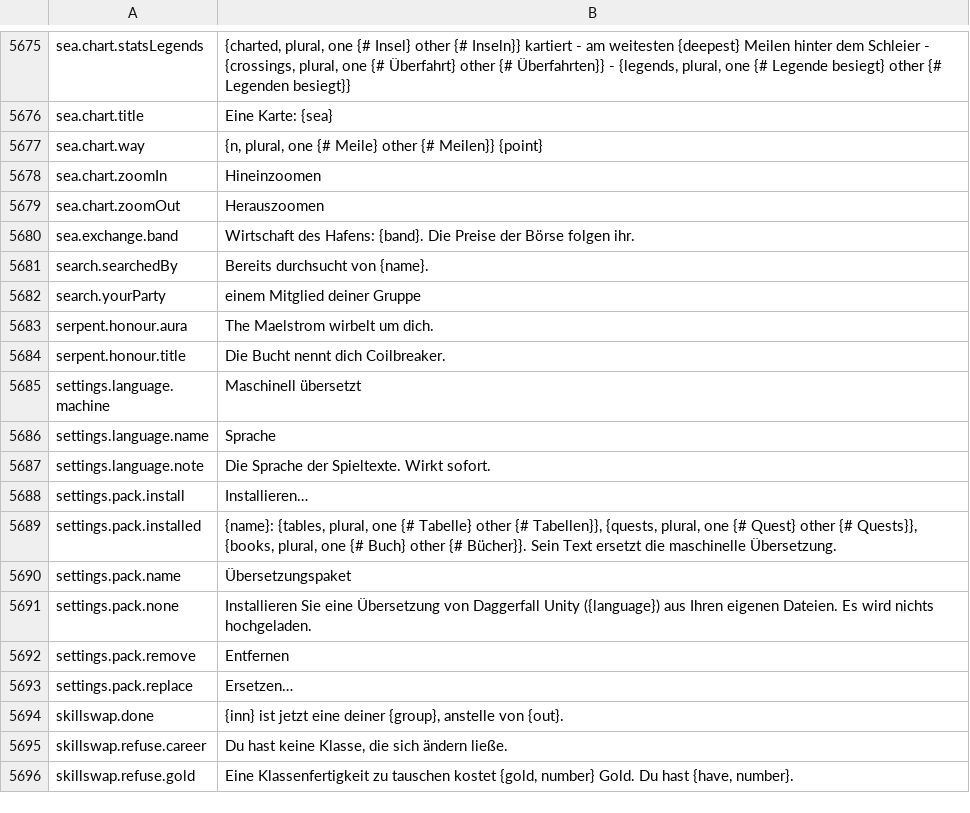
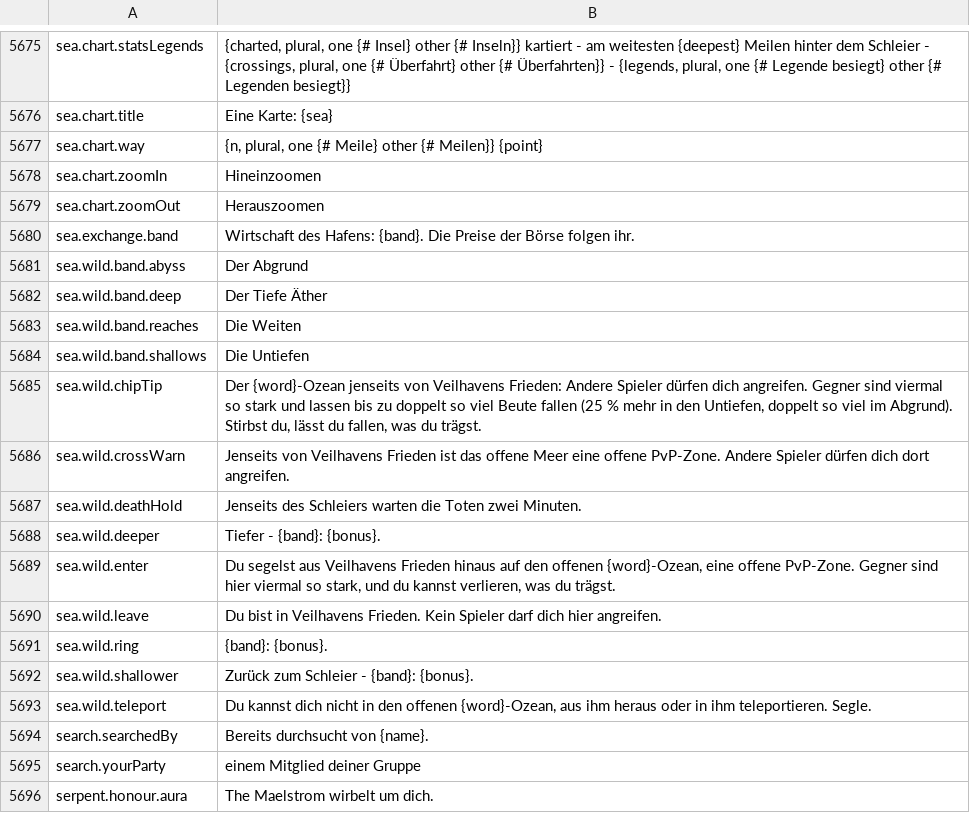
Before and after one commit to Hazerre/daggerfall-js-source, a CSV file: locales/de/Port_Strings.csv, drawn as a sheet; only a part is shown, gaps mark what is left out; the shorter side is filled out with more unchanged rows; the diff names each change by its address in the sheet, - before the commit and + after, or states it on an @@ line.

```diff
--- a/locales/de/Port_Strings.csv
+++ b/locales/de/Port_Strings.csv
+row 5681: sea.wild.band.abyss | Der Abgrund
+row 5682: sea.wild.band.deep | Der Tiefe Äther
+row 5683: sea.wild.band.reaches | Die Weiten
+row 5684: sea.wild.band.shallows | Die Untiefen
+row 5685: sea.wild.chipTip | Der {word}-Ozean jenseits von Veilhavens Frieden: Andere Spieler dürfen dich angreifen. Gegner sind viermal so stark und lassen bis zu doppelt so viel Beute fallen (25 % mehr in den Untiefen, doppelt so viel im Abgrund). Stirbst du, lässt du fallen, was du trägst.
+row 5686: sea.wild.crossWarn | Jenseits von Veilhavens Frieden ist das offene Meer eine offene PvP-Zone. Andere Spieler dürfen dich dort angreifen.
+row 5687: sea.wild.deathHold | Jenseits des Schleiers warten die Toten zwei Minuten.
+row 5688: sea.wild.deeper | Tiefer - {band}: {bonus}.
+row 5689: sea.wild.enter | Du segelst aus Veilhavens Frieden hinaus auf den offenen {word}-Ozean, eine offene PvP-Zone. Gegner sind hier viermal so stark, und du kannst verlieren, was du trägst.
+row 5690: sea.wild.leave | Du bist in Veilhavens Frieden. Kein Spieler darf dich hier angreifen.
+row 5691: sea.wild.ring | {band}: {bonus}.
+row 5692: sea.wild.shallower | Zurück zum Schleier - {band}: {bonus}.
+row 5693: sea.wild.teleport | Du kannst dich nicht in den offenen {word}-Ozean, aus ihm heraus oder in ihm teleportieren. Segle.
```
Also changed, not shown: locales/bg/Port_Strings.csv, locales/fr/Port_Strings.csv, 40 other files.
